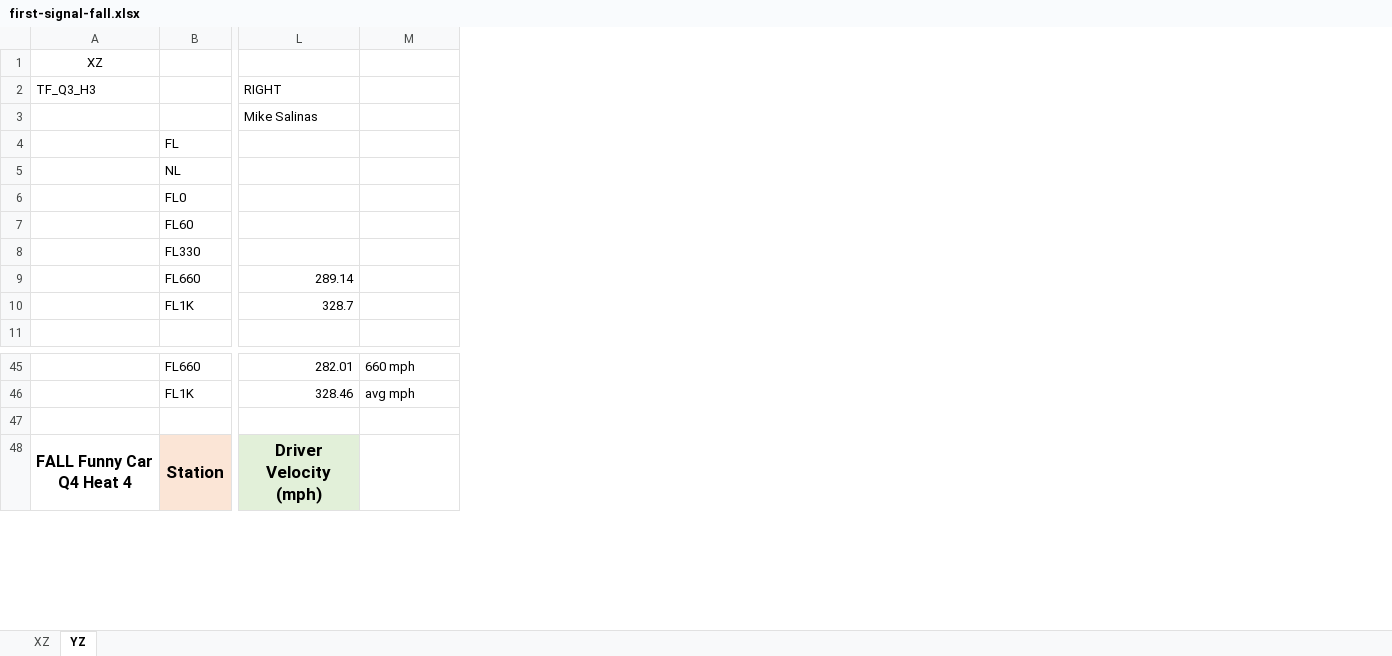
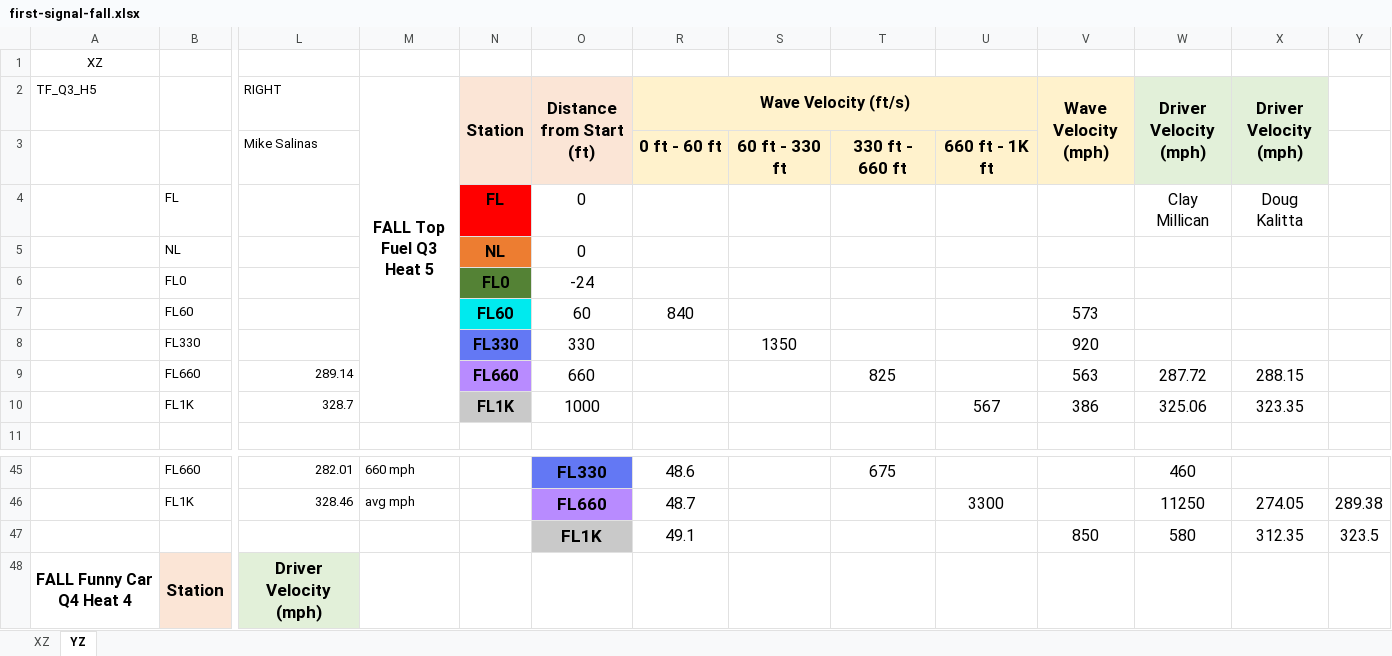
Before and after one commit to herringabrielle/dragraceAnalysis, an Excel workbook: fallClean/Magnitude/first-signal-fall.xlsx, sheet YZ, drawn as a sheet; only a part is shown, gaps mark what is left out; values as stored, in another font and other column widths than the file's, no borders; rows hold the shown columns only; the diff names each change by its address in the sheet, - before the commit and + after, or states it on an @@ line.

```diff
--- a/fallClean/Magnitude/first-signal-fall.xlsx (sheet YZ)
+++ b/fallClean/Magnitude/first-signal-fall.xlsx (sheet YZ)
+column N (Station), rows 4-10: FL | NL | FL0 | FL60 | FL330 | FL660 | FL1K
+column O (Distance from Start (ft)), rows 4-10: 0 | 0 | -24 | 60 | 330 | 660 | 1000; rows 45-47: FL330 | FL660 | FL1K
+column R (Wave Velocity (ft/s)), rows 3-7: 0 ft - 60 ft |  |  |  | 840; rows 45-47: 48.6 | 48.7 | 49.1
+column S, rows 3-8: 60 ft - 330 ft |  |  |  |  | 1350
+column T, rows 3-9: 330 ft - 660 ft |  |  |  |  |  | 825; row 45: 675
+column U, rows 3-10: 660 ft - 1K ft |  |  |  |  |  |  | 567; row 46: 3300
+column V (Wave Velocity (mph)), rows 7-10: 573 | 920 | 563 | 386; row 47: 850
+column W (Driver Velocity (mph)), rows 4-10: Clay Millican |  |  |  |  | 287.72 | 325.06; rows 45-47: 460 | 11250 | 580
+column X (Driver Velocity (mph)), rows 4-10: Doug Kalitta |  |  |  |  | 288.15 | 323.35; rows 46-47: 274.05 | 312.35
+column Y, rows 46-47: 289.38 | 323.5
-A2: TF_Q3_H3
+A2: TF_Q3_H5
-M2: (empty)
+M2: FALL Top Fuel Q3 Heat 5
+M2:M10 merged
-row 47: (empty)
+row 47:  |  |  |  |  | FL1K | 49.1 |  |  |  | 850 | 580 | 312.35 | 323.5
```
Also changed, not shown: sheet XZ, hidden cells, 56 other files.
